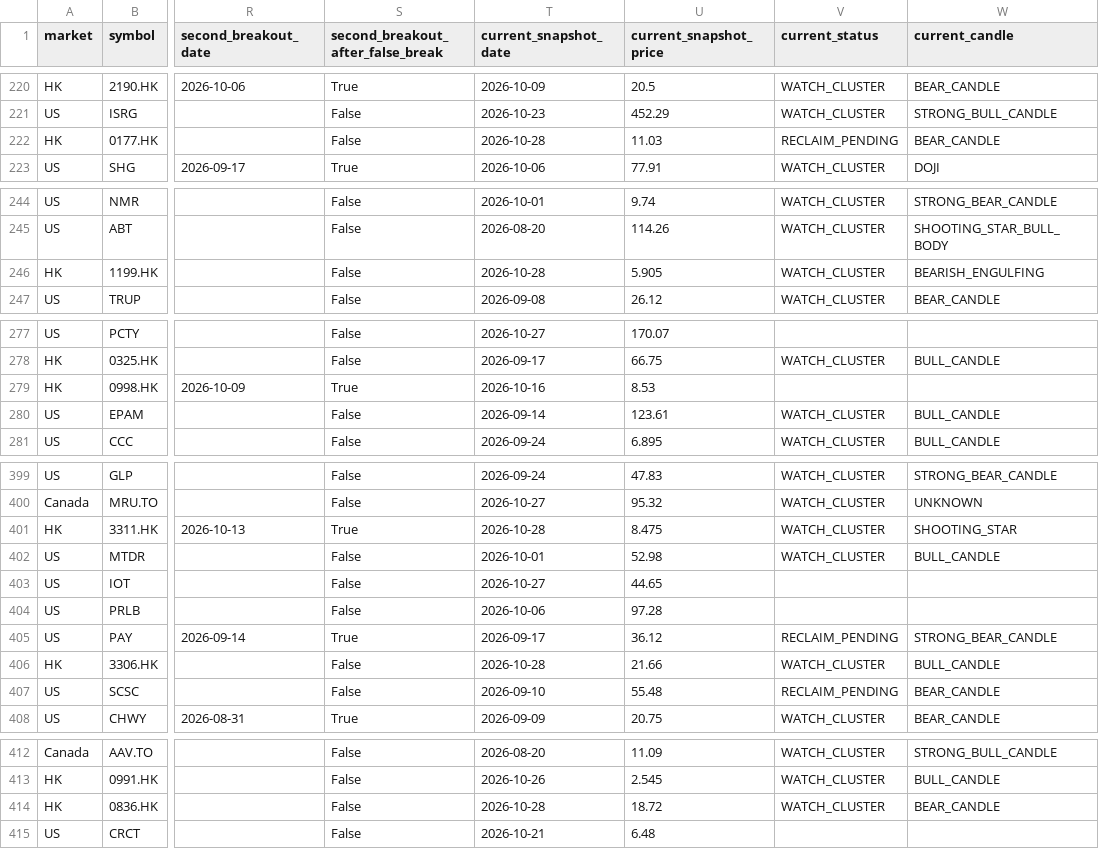
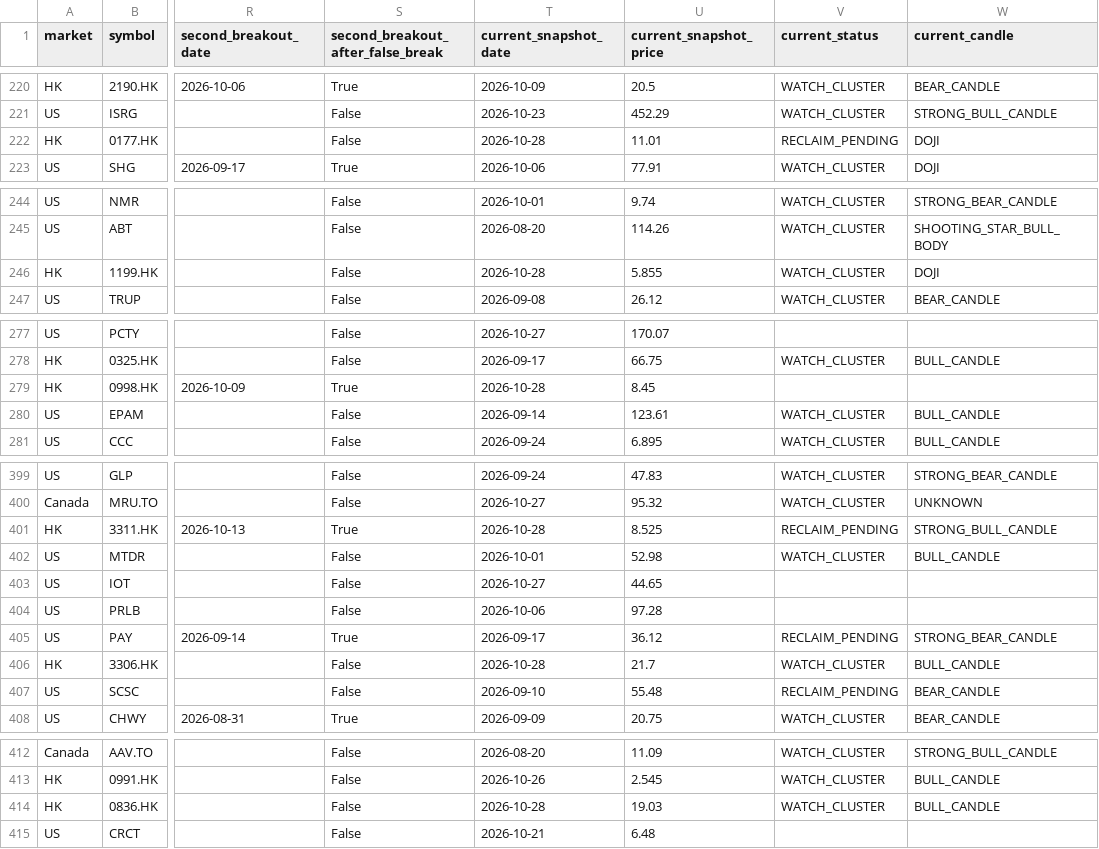
Before and after one commit to fwd5t2g5cw-ops/-daily-market-scanner, a CSV file: latest/historical_winners.csv, drawn as a sheet; only a part is shown, gaps mark what is left out; the diff covers the shown part only; the diff names each change by its address in the sheet, - before the commit and + after, or states it on an @@ line.

```diff
--- a/latest/historical_winners.csv
+++ b/latest/historical_winners.csv
-U222 (current_snapshot_price): 11.03
+U222 (current_snapshot_price): 11.01
-W222 (current_candle): BEAR_CANDLE
+W222 (current_candle): DOJI
-U246 (current_snapshot_price): 5.905
+U246 (current_snapshot_price): 5.855
-W246 (current_candle): BEARISH_ENGULFING
+W246 (current_candle): DOJI
-T279 (current_snapshot_date): 2026-10-16
+T279 (current_snapshot_date): 2026-10-28
-U279 (current_snapshot_price): 8.53
+U279 (current_snapshot_price): 8.45
-U401 (current_snapshot_price): 8.475
+U401 (current_snapshot_price): 8.525
-V401 (current_status): WATCH_CLUSTER
+V401 (current_status): RECLAIM_PENDING
-W401 (current_candle): SHOOTING_STAR
+W401 (current_candle): STRONG_BULL_CANDLE
-U406 (current_snapshot_price): 21.66
+U406 (current_snapshot_price): 21.7
-U414 (current_snapshot_price): 18.72
+U414 (current_snapshot_price): 19.03
-W414 (current_candle): BEAR_CANDLE
+W414 (current_candle): BULL_CANDLE
```
Also changed, not shown: 1 added row, 1 removed row and 26 edited cells elsewhere in this file, latest/historical_breakout_history.csv, 1 other file.
